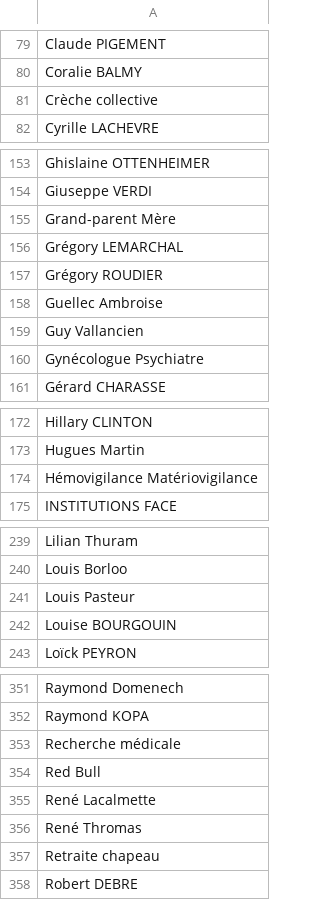
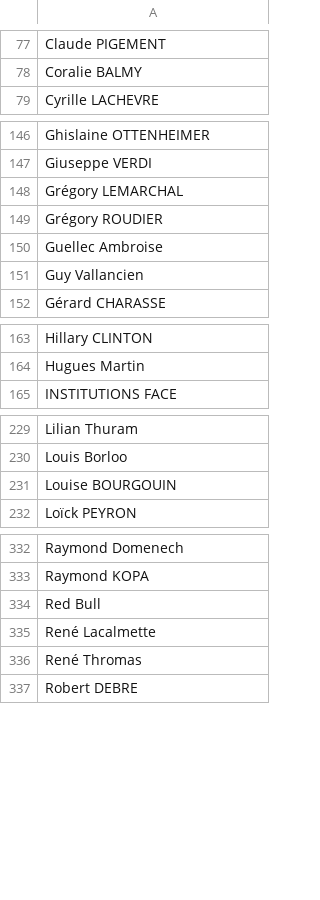
Before and after one commit to bah-mamadou25/web_mel, a CSV file: workspaces/user/workspace/ENs/aa_pers.csv, drawn as a sheet; only a part is shown, gaps mark what is left out; the diff covers the shown part only; the diff names each change by its address in the sheet, - before the commit and + after, or states it on an @@ line.

```diff
--- a/workspaces/user/workspace/ENs/aa_pers.csv
+++ b/workspaces/user/workspace/ENs/aa_pers.csv
-row 81: Crèche collective
-row 155: Grand-parent Mère
-row 160: Gynécologue Psychiatre
-row 174: Hémovigilance Matériovigilance
-row 241: Louis Pasteur
-row 353: Recherche médicale
-row 357: Retraite chapeau
```
Also changed, not shown: 18 removed rows elsewhere in this file, workspaces/user/workspace/ENs/ab_pers.csv, 30 other files.
